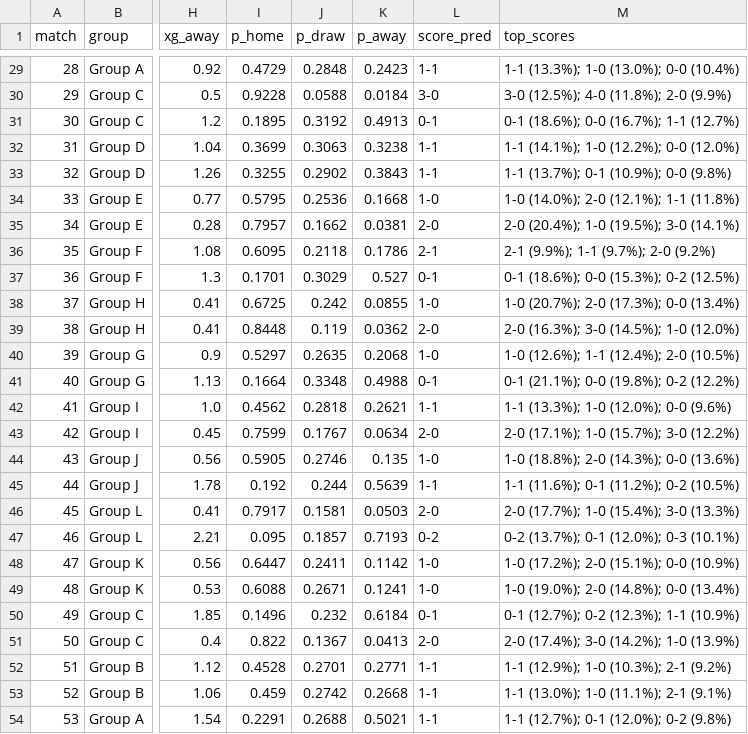
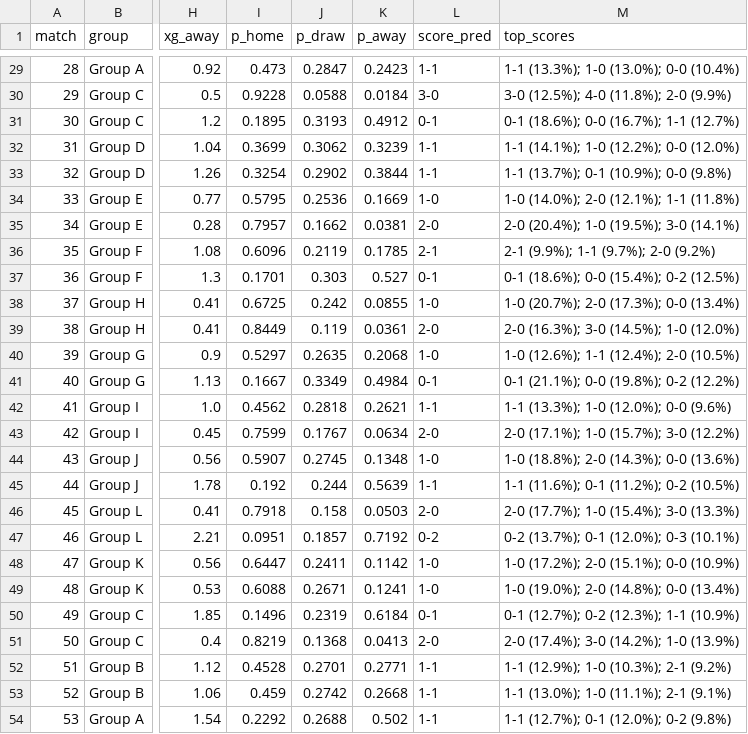
Before and after one commit to OBueno2785/predictor-mundial-2026, a CSV file: outputs/predicciones_grupos.csv, drawn as a sheet; only a part is shown, gaps mark what is left out; the diff covers the shown part only; the diff names each change by its address in the sheet, - before the commit and + after, or states it on an @@ line.

```diff
--- a/outputs/predicciones_grupos.csv
+++ b/outputs/predicciones_grupos.csv
-I29 (p_home): 0.4729
+I29 (p_home): 0.473
-J29 (p_draw): 0.2848
+J29 (p_draw): 0.2847
-J31 (p_draw): 0.3192
+J31 (p_draw): 0.3193
-K31 (p_away): 0.4913
+K31 (p_away): 0.4912
-J32 (p_draw): 0.3063
+J32 (p_draw): 0.3062
-K32 (p_away): 0.3238
+K32 (p_away): 0.3239
-I33 (p_home): 0.3255
+I33 (p_home): 0.3254
-K33 (p_away): 0.3843
+K33 (p_away): 0.3844
-K34 (p_away): 0.1668
+K34 (p_away): 0.1669
-I36 (p_home): 0.6095
+I36 (p_home): 0.6096
-J36 (p_draw): 0.2118
+J36 (p_draw): 0.2119
-K36 (p_away): 0.1786
+K36 (p_away): 0.1785
-J37 (p_draw): 0.3029
+J37 (p_draw): 0.303
-M37 (top_scores): 0-1 (18.6%); 0-0 (15.3%); 0-2 (12.5%)
+M37 (top_scores): 0-1 (18.6%); 0-0 (15.4%); 0-2 (12.5%)
-I39 (p_home): 0.8448
+I39 (p_home): 0.8449
-K39 (p_away): 0.0362
+K39 (p_away): 0.0361
-I41 (p_home): 0.1664
+I41 (p_home): 0.1667
-J41 (p_draw): 0.3348
+J41 (p_draw): 0.3349
-K41 (p_away): 0.4988
+K41 (p_away): 0.4984
-I44 (p_home): 0.5905
+I44 (p_home): 0.5907
-J44 (p_draw): 0.2746
+J44 (p_draw): 0.2745
-K44 (p_away): 0.135
+K44 (p_away): 0.1348
-I46 (p_home): 0.7917
+I46 (p_home): 0.7918
-J46 (p_draw): 0.1581
+J46 (p_draw): 0.158
-I47 (p_home): 0.095
+I47 (p_home): 0.0951
-K47 (p_away): 0.7193
+K47 (p_away): 0.7192
-J50 (p_draw): 0.232
+J50 (p_draw): 0.2319
-I51 (p_home): 0.822
+I51 (p_home): 0.8219
-J51 (p_draw): 0.1367
+J51 (p_draw): 0.1368
-I54 (p_home): 0.2291
+I54 (p_home): 0.2292
-K54 (p_away): 0.5021
+K54 (p_away): 0.502
```
Also changed, not shown: 65 edited cells elsewhere in this file, 1 other file.
